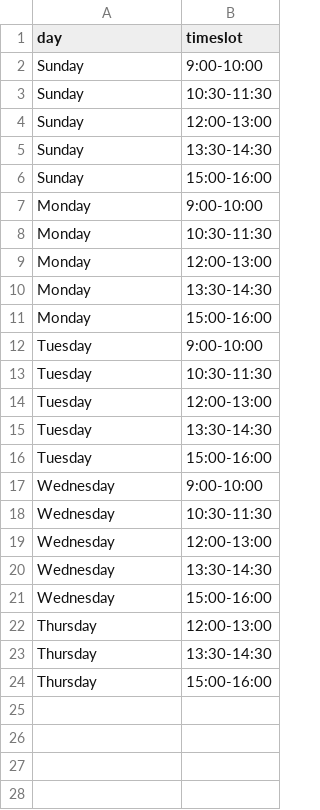
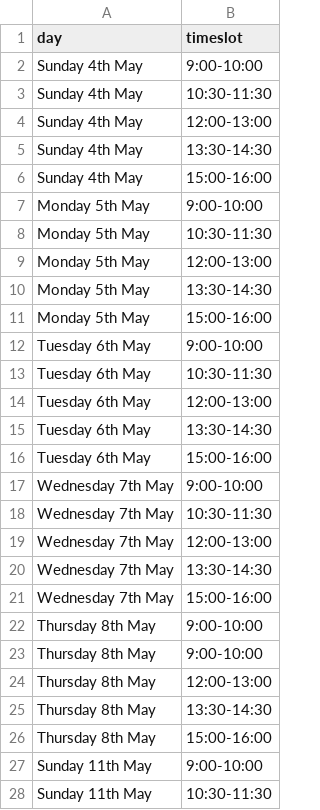
Before and after one commit to MarwanZ05/EA-Timetable-Project, a CSV file: timeslots.csv, drawn as a sheet; only a part is shown; the diff covers the shown part only.

```diff
--- a/timeslots.csv
+++ b/timeslots.csv
@@ -1,24 +1,28 @@
 day,timeslot
-Sunday,9:00-10:00
-Sunday,10:30-11:30
-Sunday,12:00-13:00
-Sunday,13:30-14:30
-Sunday,15:00-16:00
-Monday,9:00-10:00
-Monday,10:30-11:30
-Monday,12:00-13:00
-Monday,13:30-14:30
-Monday,15:00-16:00
-Tuesday,9:00-10:00
-Tuesday,10:30-11:30
-Tuesday,12:00-13:00
-Tuesday,13:30-14:30
-Tuesday,15:00-16:00
-Wednesday,9:00-10:00
-Wednesday,10:30-11:30
-Wednesday,12:00-13:00
-Wednesday,13:30-14:30
-Wednesday,15:00-16:00
-Thursday,12:00-13:00
-Thursday,13:30-14:30
-Thursday,15:00-16:00
+Sunday 4th May,9:00-10:00
+Sunday 4th May,10:30-11:30
+Sunday 4th May,12:00-13:00
+Sunday 4th May,13:30-14:30
+Sunday 4th May,15:00-16:00
+Monday 5th May,9:00-10:00
+Monday 5th May,10:30-11:30
+Monday 5th May,12:00-13:00
+Monday 5th May,13:30-14:30
+Monday 5th May,15:00-16:00
+Tuesday 6th May,9:00-10:00
+Tuesday 6th May,10:30-11:30
+Tuesday 6th May,12:00-13:00
+Tuesday 6th May,13:30-14:30
+Tuesday 6th May,15:00-16:00
+Wednesday 7th May,9:00-10:00
+Wednesday 7th May,10:30-11:30
+Wednesday 7th May,12:00-13:00
+Wednesday 7th May,13:30-14:30
+Wednesday 7th May,15:00-16:00
+Thursday 8th May,9:00-10:00
+Thursday 8th May,9:00-10:00
+Thursday 8th May,12:00-13:00
+Thursday 8th May,13:30-14:30
+Thursday 8th May,15:00-16:00
+Sunday 11th May,9:00-10:00
+Sunday 11th May,10:30-11:30
```
Also changed, not shown: 23 added rows elsewhere in this file, courses.csv, lecturers.csv, 2 other files.
